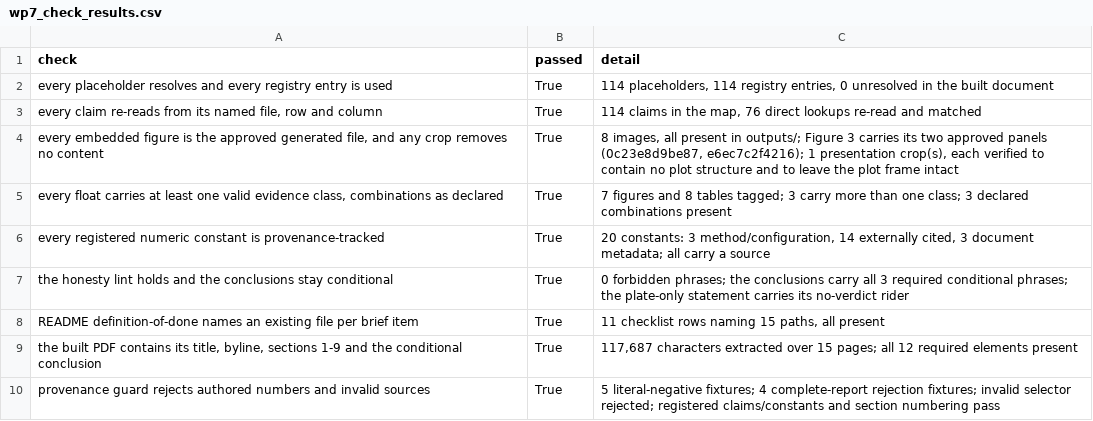
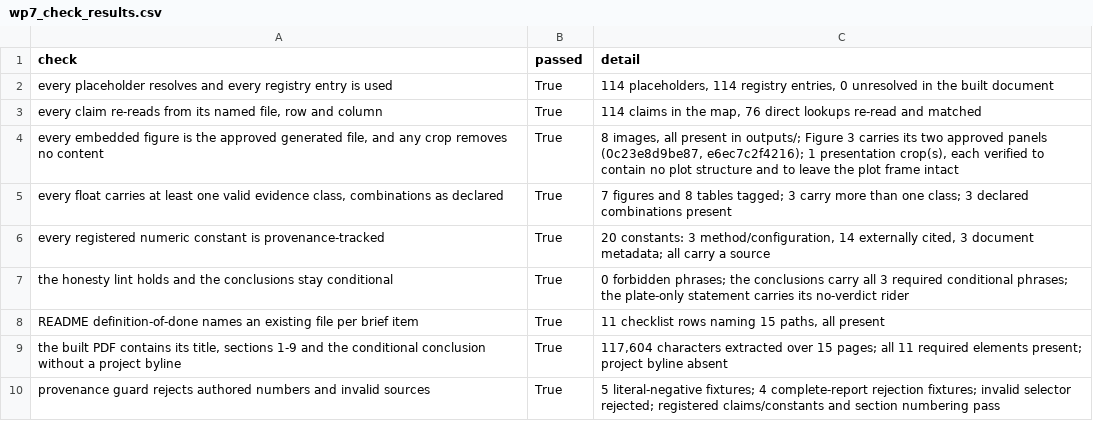
Before and after one commit to tjsingh143/NNL-Charpy-Test-Matrix-Study, a CSV file: report/wp7_check_results.csv, drawn as a sheet.

Commit message:
docs: remove report byline and repair source and figure links

```diff
--- a/report/wp7_check_results.csv
+++ b/report/wp7_check_results.csv
@@ -8,3 +8,3 @@ the honesty lint holds and the conclusions stay conditional,True,0 forbidden phr
 README definition-of-done names an existing file per brief item,True,"11 checklist rows naming 15 paths, all present"
-"the built PDF contains its title, byline, sections 1-9 and the conditional conclusion",True,"117,687 characters extracted over 15 pages; all 12 required elements present"
+"the built PDF contains its title, sections 1-9 and the conditional conclusion without a project byline",True,"117,604 characters extracted over 15 pages; all 11 required elements present; project byline absent"
 provenance guard rejects authored numbers and invalid sources,True,5 literal-negative fixtures; 4 complete-report rejection fixtures; invalid selector rejected; registered claims/constants and section numbering pass
```
Also changed, not shown: 8 other files.
